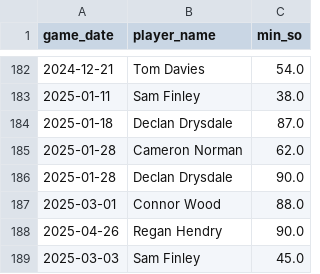
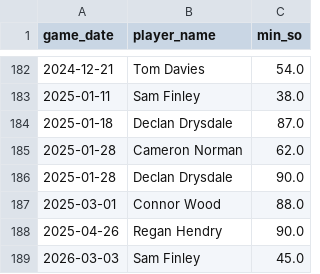
Before and after one commit to petebrown/data-updater, a CSV file: data/red_cards.csv, drawn as a sheet; only a part is shown, gaps mark what is left out.

Commit message:
red card typo

```diff
--- a/data/red_cards.csv
+++ b/data/red_cards.csv
@@ -188,2 +188,2 @@ game_date,player_name,min_so
 2025-04-26,Regan Hendry,90.0
-2025-03-03,Sam Finley,45.0
+2026-03-03,Sam Finley,45.0
```
